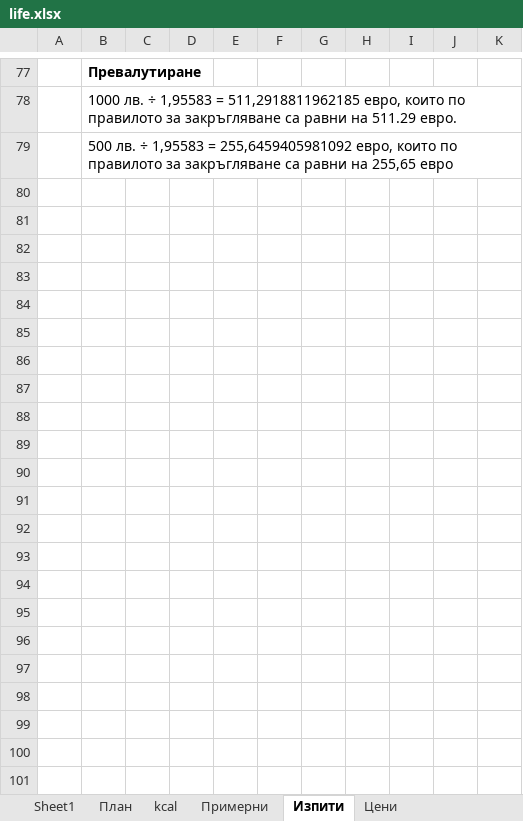
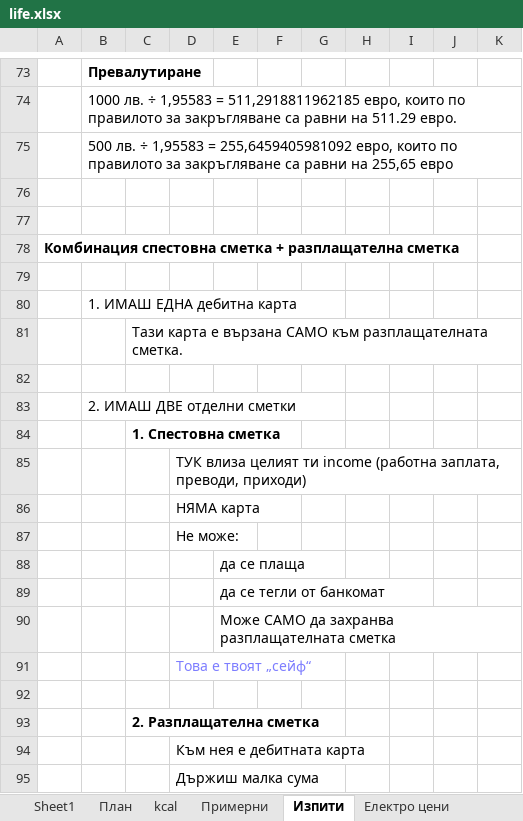
Before and after one commit to Vasil-S-Vasilev/git_test, an Excel workbook: life.xlsx, sheet Изпити, drawn as a sheet; only a part is shown, gaps mark what is left out; values as stored, in another font and other column widths than the file's, no borders; charts and pictures not drawn; the diff covers the shown part only; the diff names each change by its address in the sheet, - before the commit and + after, or states it on an @@ line.

Commit message:
09.01 work

```diff
--- a/life.xlsx (sheet Изпити)
+++ b/life.xlsx (sheet Изпити)
-sheet tab: Цени
+sheet tab: Електро цени
+row 76: (empty)
+row 77: (empty)
@@ row 3 moved to row 78: Комбинация спестовна сметка + разплащате… @@
+row 79: (empty)
+row 80:  | 1. ИМАШ ЕДНА дебитна карта
+row 81:  |  | Тази карта е вързана САМО към разплащателната сметка.
+row 82: (empty)
+row 83:  | 2. ИМАШ ДВЕ отделни сметки
+row 84:  |  | 1. Спестовна сметка
+row 85:  |  |  | ТУК влиза целият ти income (работна заплата, преводи, приходи)
+row 86:  |  |  | НЯМА карта
+row 87:  |  |  | Не може:
+row 88:  |  |  |  | да се плаща
+row 89:  |  |  |  | да се тегли от банкомат
+row 90:  |  |  |  | Може САМО да захранва разплащателната сметка
+row 91:  |  |  | Това е твоят „сейф“
+row 92: (empty)
+row 93:  |  | 2. Разплащателна сметка
+row 94:  |  |  | Към нея е дебитната карта
+row 95:  |  |  | Държиш малка сума
```
Also changed, not shown: 154 added rows, 3 removed rows and row numbers in column A elsewhere in this sheet, other sheet tabs, charts or pictures.
